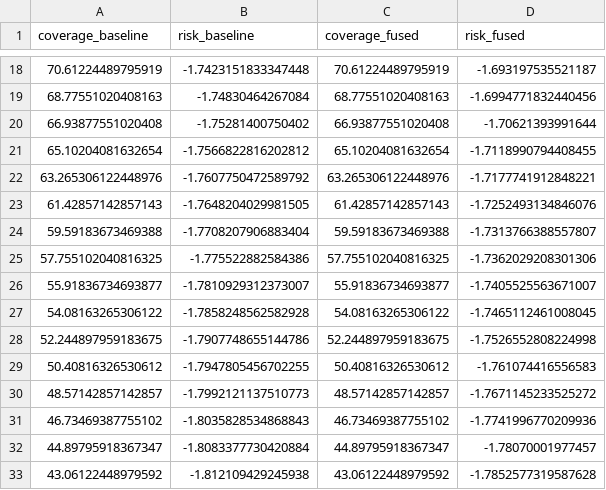
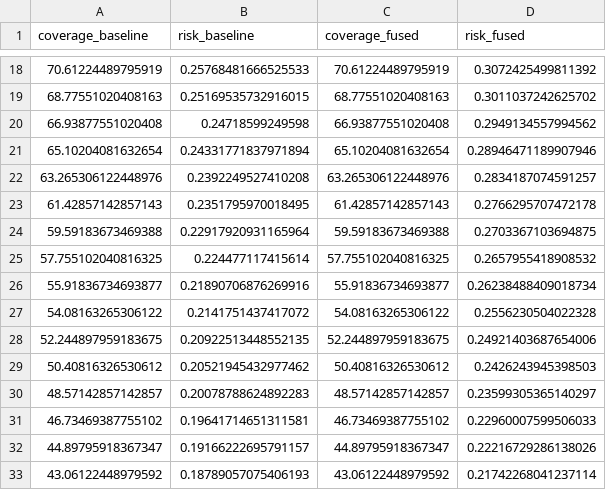
Before and after one commit to WesleyG31/OVD-MODEL-EPISTEMIC-UNCERTAINTY, a CSV file: RQ/rq5/outputs/risk_coverage_curves_data.csv, drawn as a sheet; only a part is shown, gaps mark what is left out; the diff covers the shown part only.

```diff
--- a/RQ/rq5/outputs/risk_coverage_curves_data.csv
+++ b/RQ/rq5/outputs/risk_coverage_curves_data.csv
@@ -18,16 +18,16 @@ coverage_baseline,risk_baseline,coverage_fused,risk_fused
-70.61224489795919,-1.7423151833347448,70.61224489795919,-1.693197535521187
-68.77551020408163,-1.74830464267084,68.77551020408163,-1.6994771832440456
-66.93877551020408,-1.75281400750402,66.93877551020408,-1.70621393991644
-65.10204081632654,-1.7566822816202812,65.10204081632654,-1.7118990794408455
-63.265306122448976,-1.7607750472589792,63.265306122448976,-1.7177741912848221
-61.42857142857143,-1.7648204029981505,61.42857142857143,-1.7252493134846076
-59.59183673469388,-1.7708207906883404,59.59183673469388,-1.7313766388557807
-57.755102040816325,-1.775522882584386,57.755102040816325,-1.7362029208301306
-55.91836734693877,-1.7810929312373007,55.91836734693877,-1.7405525563671007
-54.08163265306122,-1.7858248562582928,54.08163265306122,-1.7465112461008045
-52.244897959183675,-1.7907748655144786,52.244897959183675,-1.7526552808224998
-50.40816326530612,-1.7947805456702255,50.40816326530612,-1.761074416556583
-48.57142857142857,-1.7992121137510773,48.57142857142857,-1.7671145233525272
-46.73469387755102,-1.8035828534868843,46.73469387755102,-1.7741996770209936
-44.89795918367347,-1.8083377730420884,44.89795918367347,-1.78070001977457
-43.06122448979592,-1.812109429245938,43.06122448979592,-1.7852577319587628
+70.61224489795919,0.25768481666525533,70.61224489795919,0.3072425499811392
+68.77551020408163,0.25169535732916015,68.77551020408163,0.3011037242625702
+66.93877551020408,0.24718599249598,66.93877551020408,0.2949134557994562
+65.10204081632654,0.24331771837971894,65.10204081632654,0.28946471189907946
+63.265306122448976,0.2392249527410208,63.265306122448976,0.2834187074591257
+61.42857142857143,0.2351795970018495,61.42857142857143,0.2766295707472178
+59.59183673469388,0.22917920931165964,59.59183673469388,0.2703367103694875
+57.755102040816325,0.224477117415614,57.755102040816325,0.2657955418908532
+55.91836734693877,0.21890706876269916,55.91836734693877,0.26238488409018734
+54.08163265306122,0.2141751437417072,54.08163265306122,0.2556230504022328
+52.244897959183675,0.20922513448552135,52.244897959183675,0.24921403687654006
+50.40816326530612,0.20521945432977462,50.40816326530612,0.2426243945398503
+48.57142857142857,0.20078788624892283,48.57142857142857,0.23599305365140297
+46.73469387755102,0.19641714651311581,46.73469387755102,0.22960007599506033
+44.89795918367347,0.19166222695791157,44.89795918367347,0.22216729286138026
+43.06122448979592,0.18789057075406193,43.06122448979592,0.21742268041237114
```
Also changed, not shown: 68 edited cells elsewhere in this file, RQ/rq5/outputs/table_5_1_selective_prediction.csv, 23 other files.
